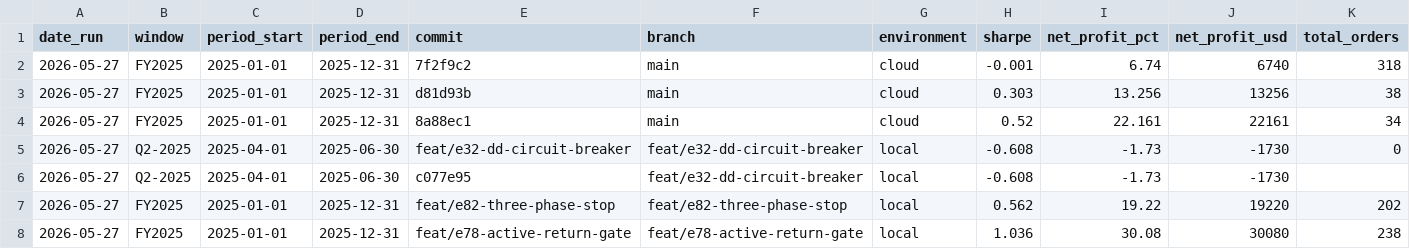
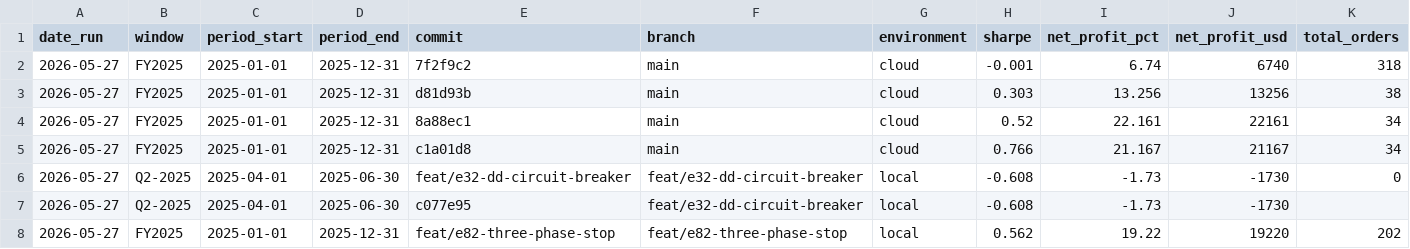
Before and after one commit to FALK-BRAUER/kumo-qc, a CSV file: bt-results.csv, drawn as a sheet; only a part is shown; the shorter side is filled out with more unchanged rows; rows hold the shown columns only; the diff names each change by its address in the sheet, - before the commit and + after, or states it on an @@ line.

```diff
--- a/bt-results.csv
+++ b/bt-results.csv
+row 5: 2026-05-27 | FY2025 | 2025-01-01 | 2025-12-31 | c1a01d8 | main | cloud | 0.766 | 21.167 | 21167 | 34
```
